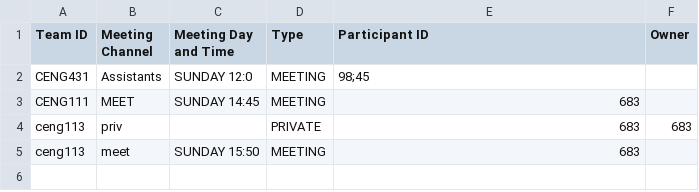
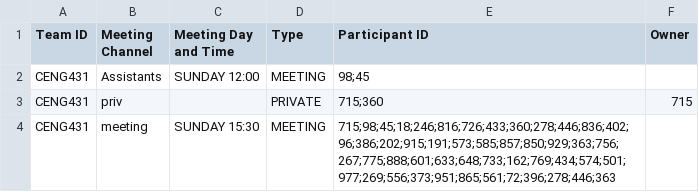
Before and after one commit to armanokluoglu/TeamsTECH, a CSV file: channelsNew.csv, drawn as a sheet.

```diff
--- a/channelsNew.csv
+++ b/channelsNew.csv
@@ -1,5 +1,4 @@
 Team ID,Meeting Channel,Meeting Day and Time,Type,Participant ID,Owner
-CENG431,Assistants,SUNDAY 12:0,MEETING,"98;45",
-CENG111,MEET,SUNDAY 14:45,MEETING,"683",
-ceng113,priv,,PRIVATE,"683",683
-ceng113,meet,SUNDAY 15:50,MEETING,"683",
+CENG431,Assistants,SUNDAY 12:00,MEETING,"98;45",
+CENG431,priv,,PRIVATE,"715;360",715
+CENG431,meeting,SUNDAY 15:30,MEETING,"715;98;45;18;246;816;726;433;360;278;446;836;402;96;386;202;915;191;573;585;857;850;929;363;756;267;775;888;601;633;648;733;162;769;434;574;501;977;269;556;373;951;865;561;72;396;278;446;363",
```
Also changed, not shown: teamsNew.csv, usersNew.csv, 24 other files.
